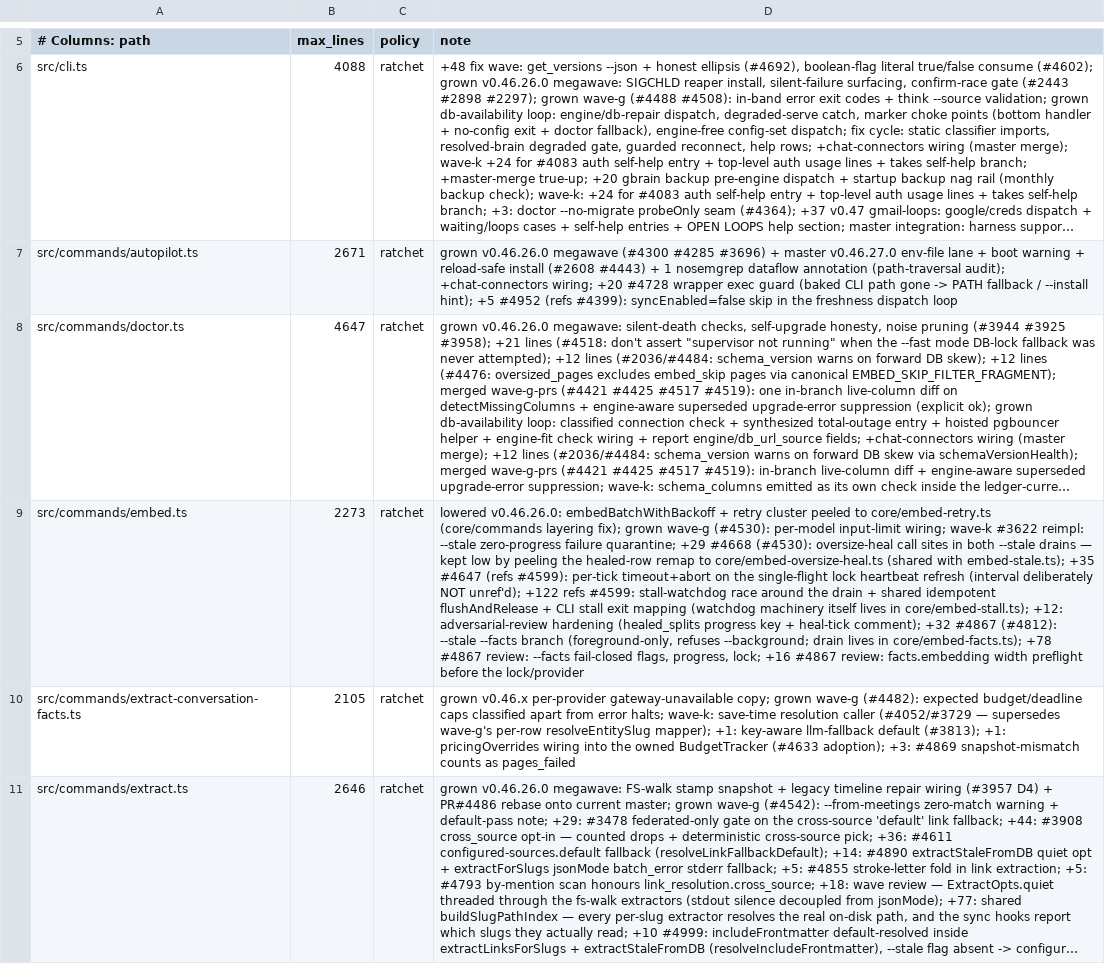
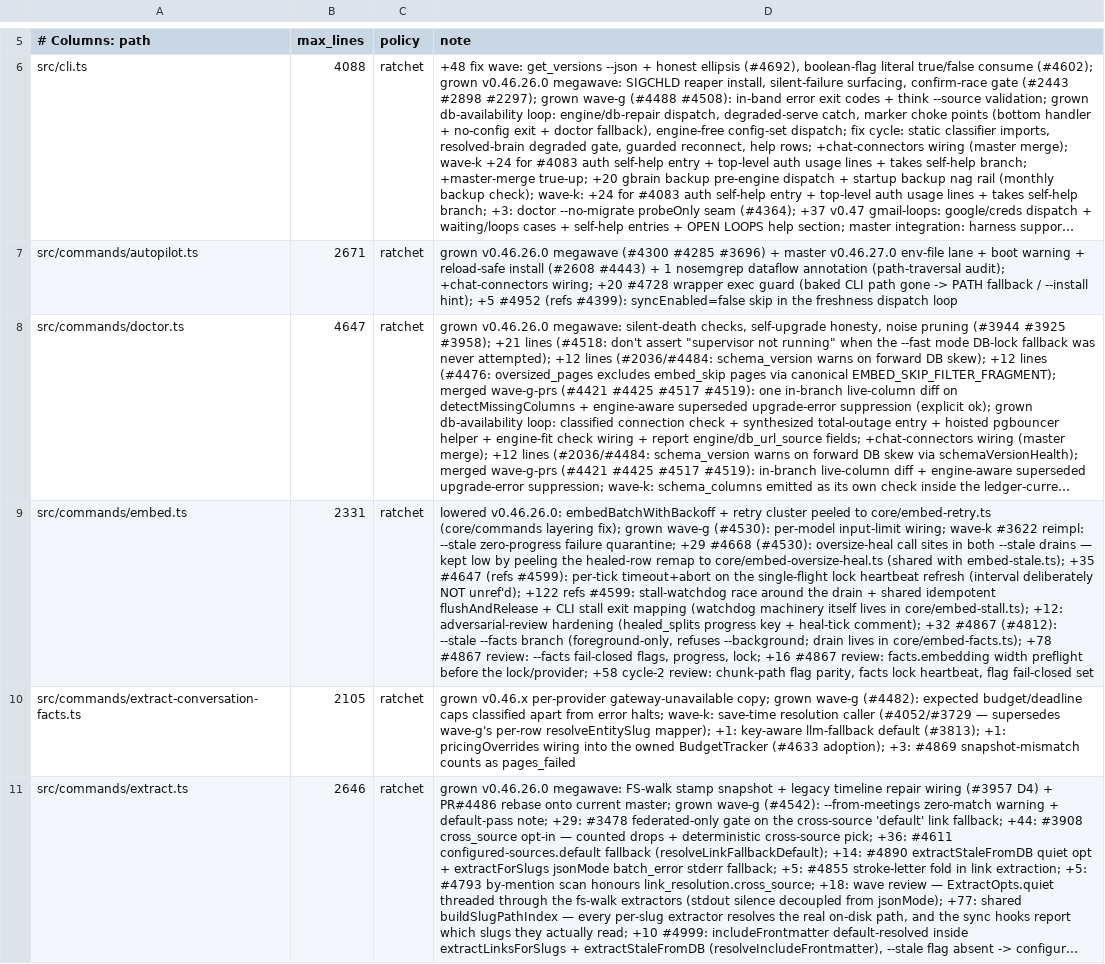
Before and after one commit to JamesSparkMojo/gbrain, a TSV file: scripts/module-size-limits.tsv, drawn as a sheet; only a part is shown, gaps mark what is left out; long unchanged cells end in …; the diff names each change by its address in the sheet, - before the commit and + after, or states it on an @@ line.

```diff
--- a/scripts/module-size-limits.tsv
+++ b/scripts/module-size-limits.tsv
-B9 (max_lines): 2273
+B9 (max_lines): 2331
-D9 (note): …before the lock/provider
+D9 (note): …before the lock/provider; +58 cycle-2 review: chunk-path flag parity, facts lock heartbeat, flag fail-closed set
```
Also changed, not shown: 7 other files.
